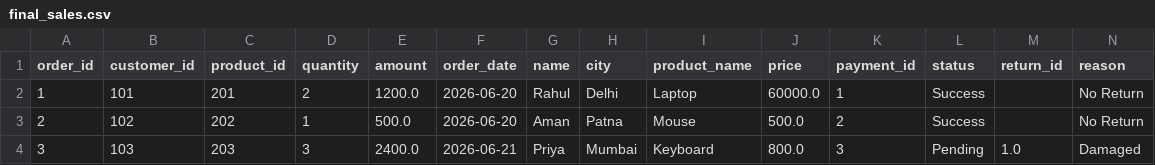
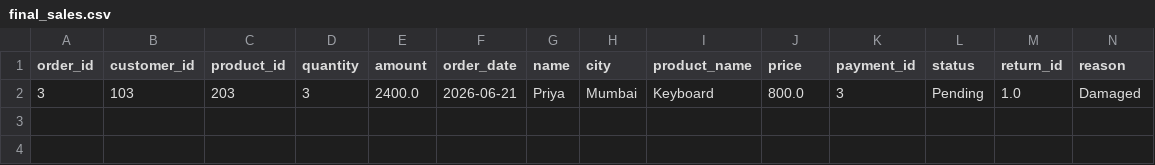
Before and after one commit to anishkumar12312345/retail-data-platform, a CSV file: data/processed/final_sales.csv, drawn as a sheet; the diff names each change by its address in the sheet, - before the commit and + after, or states it on an @@ line.

```diff
--- a/data/processed/final_sales.csv
+++ b/data/processed/final_sales.csv
-row 2: 1 | 101 | 201 | 2 | 1200.0 | 2026-06-20 | Rahul | Delhi | Laptop | 60000.0 | 1 | Success |  | No Return
-row 3: 2 | 102 | 202 | 1 | 500.0 | 2026-06-20 | Aman | Patna | Mouse | 500.0 | 2 | Success |  | No Return
```
Also changed, not shown: 8 other files.
